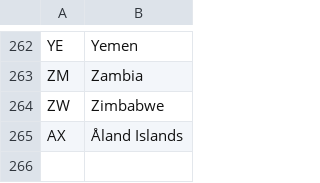
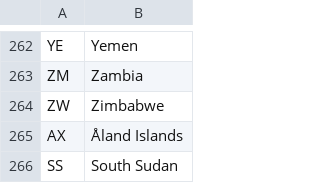
Before and after one commit to coder2000/AirManager, a CSV file: AirManager.Common/SeedData/country.csv, drawn as a sheet; only a part is shown, gaps mark what is left out; the diff names each change by its address in the sheet, - before the commit and + after, or states it on an @@ line.

```diff
--- a/AirManager.Common/SeedData/country.csv
+++ b/AirManager.Common/SeedData/country.csv
+row 266: SS | South Sudan
```
Also changed, not shown: 20 other files.
